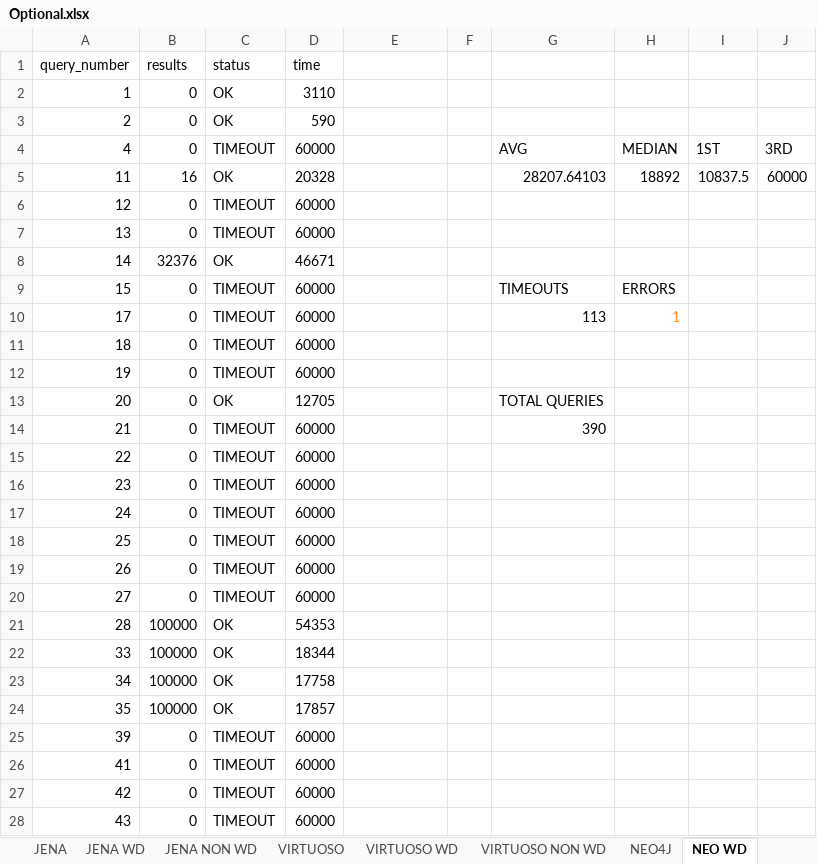
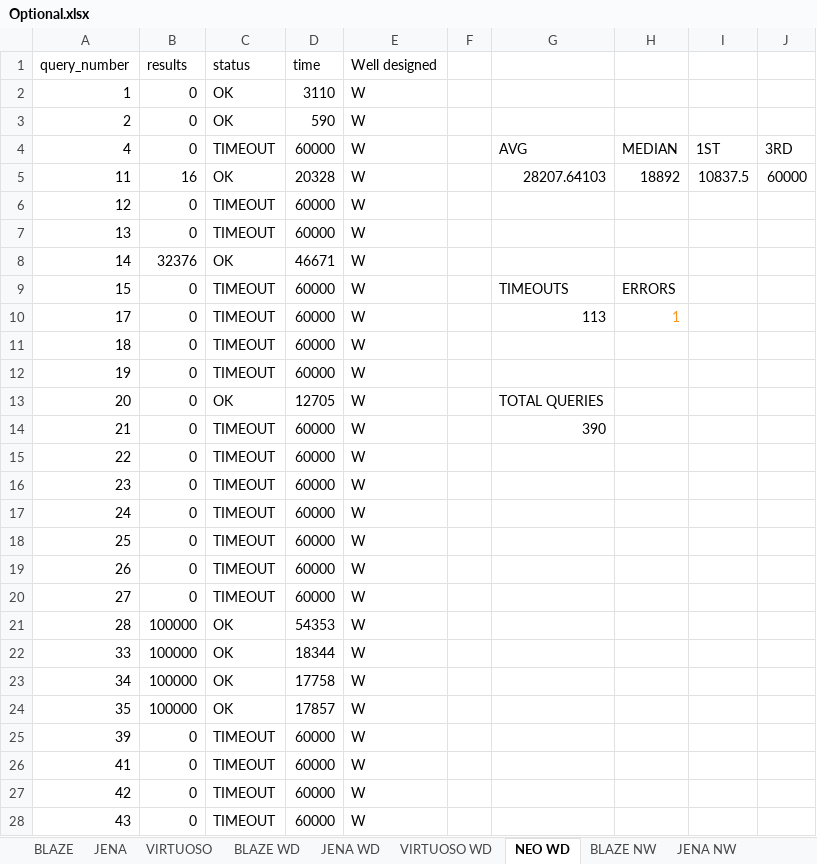
Before and after one commit to MillenniumDB/WDBench, an Excel workbook: Results/Optional.xlsx, sheet NEO WD, drawn as a sheet; only a part is shown; values as stored, in another font and other column widths than the file's, no borders; charts and pictures not drawn; the diff covers the shown part only; the diff names each change by its address in the sheet, - before the commit and + after, or states it on an @@ line.

```diff
--- a/Results/Optional.xlsx (sheet NEO WD)
+++ b/Results/Optional.xlsx (sheet NEO WD)
-sheet tab: JENA NON WD
+sheet tab: JENA NW
-sheet tab: NEO4J
+sheet tab: BLAZE NW
@@ sheet tab order changed: BLAZE | JENA | VIRTUOSO | BLAZE WD | JENA WD | VIRTUOSO WD | NEO WD | BLAZE NW | JENA NW @@
-E1: (empty)
+E1: Well designed
-E2:E28 (Well designed): (empty)
+E2:E28 (Well designed): W
```
Also changed, not shown: 363 edited cells elsewhere in this sheet, sheet BLAZE WD, sheet JENA WD, sheet VIRTUOSO WD, sheet BLAZE, sheet VIRTUOSO, sheet JENA, 2 more sheets, other sheet tabs, formulas that keep their value, charts or pictures, Results/Multiple BGP.xlsx, Results/Paths.xlsx, 4 other files.
